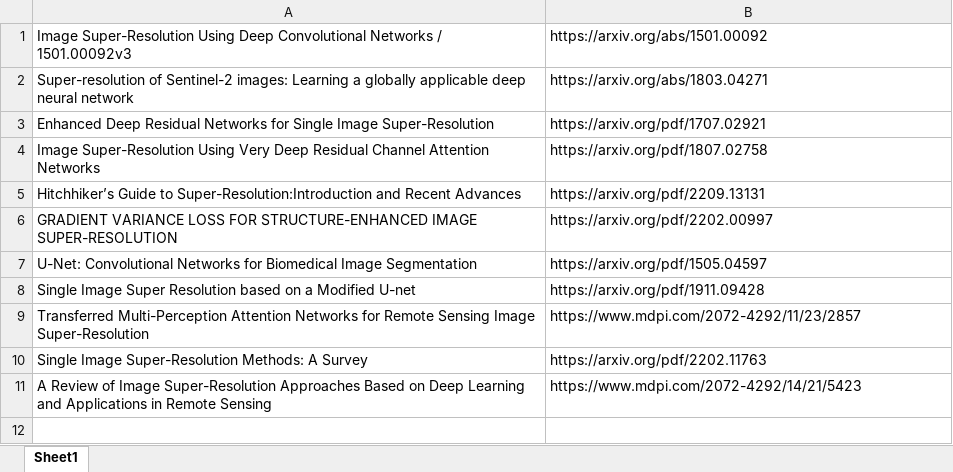
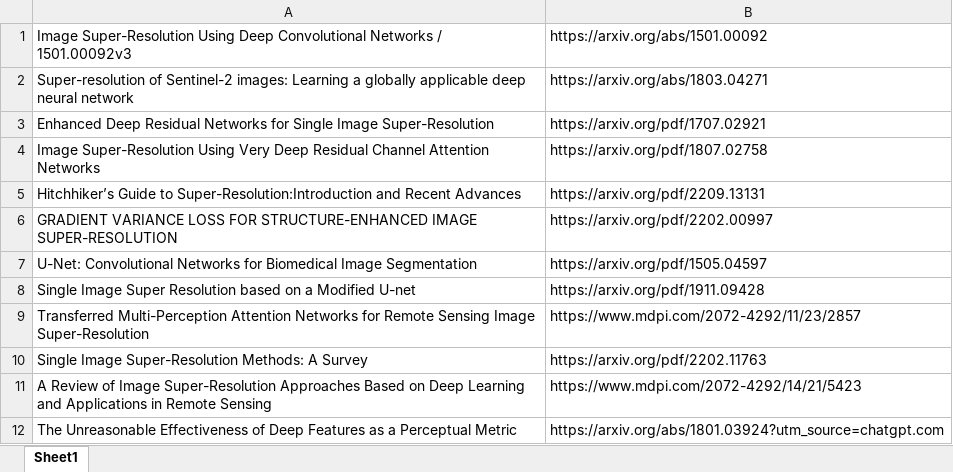
Before and after one commit to NicolasNobili/Tesis_NN, an Excel workbook: papers.xlsx, sheet Sheet1, drawn as a sheet; values as stored, in another font and other column widths than the file's, no borders; the diff names each change by its address in the sheet, - before the commit and + after, or states it on an @@ line.

```diff
--- a/papers.xlsx (sheet Sheet1)
+++ b/papers.xlsx (sheet Sheet1)
+row 12: The Unreasonable Effectiveness of Deep Features as a Perceptual Metric | https://arxiv.org/abs/1801.03924?utm_source=chatgpt.com
```
Also changed, not shown: 6 other files.
